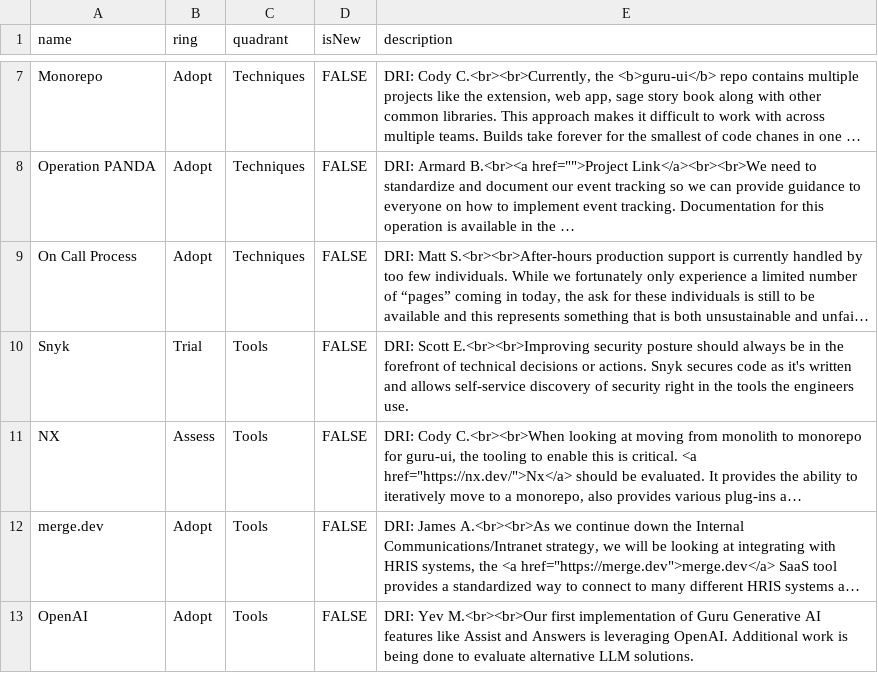
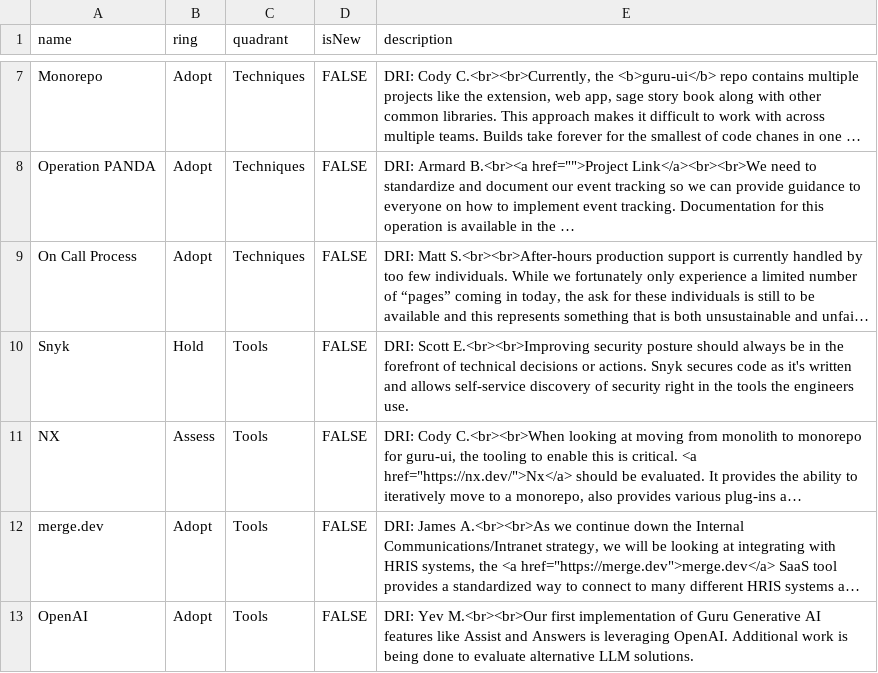
Before and after one commit to guruhq/Tech-Radar, a CSV file: guru.csv, drawn as a sheet; only a part is shown, gaps mark what is left out; long unchanged cells end in …; the diff names each change by its address in the sheet, - before the commit and + after, or states it on an @@ line.

Commit message:
Update guru.csv
Moved Snyk to Hold

```diff
--- a/guru.csv
+++ b/guru.csv
-B10 (ring): Trial
+B10 (ring): Hold
```
